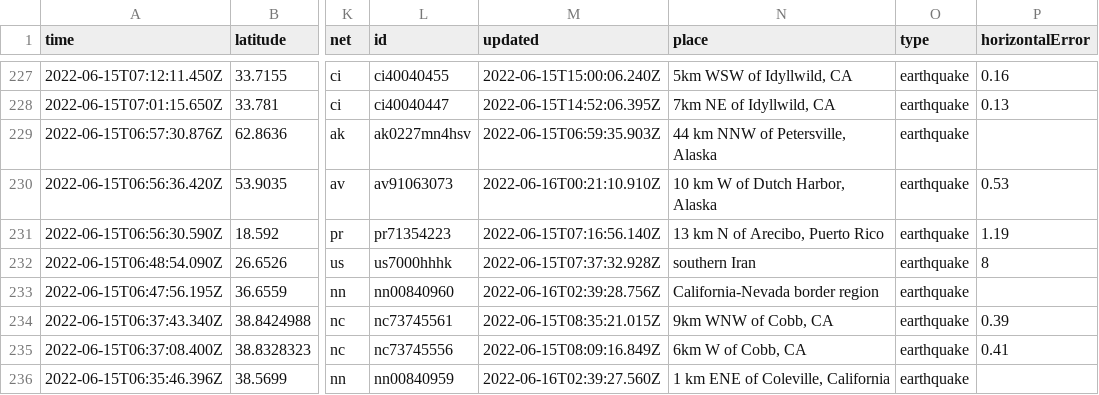
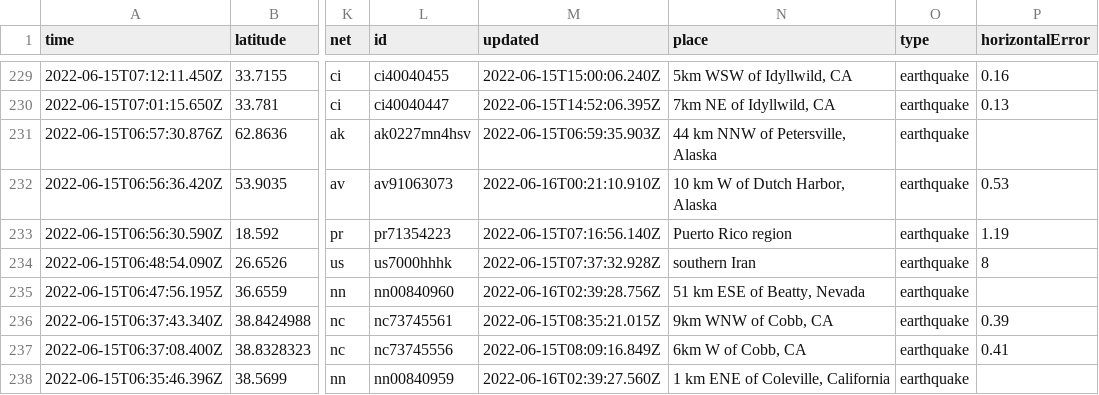
Before and after one commit to lalers/my-data-robot, a CSV file: usgs_current.csv, drawn as a sheet; only a part is shown, gaps mark what is left out; addresses are those after the commit; the diff covers the shown part only; the diff names each change by its address in the sheet, - before the commit and + after, or states it on an @@ line.

```diff
--- a/usgs_current.csv
+++ b/usgs_current.csv
-N233 (place): 13 km N of Arecibo, Puerto Rico
+N233 (place): Puerto Rico region
-N235 (place): California-Nevada border region
+N235 (place): 51 km ESE of Beatty, Nevada
```
Also changed, not shown: 2 added rows and 10 edited cells elsewhere in this file.
